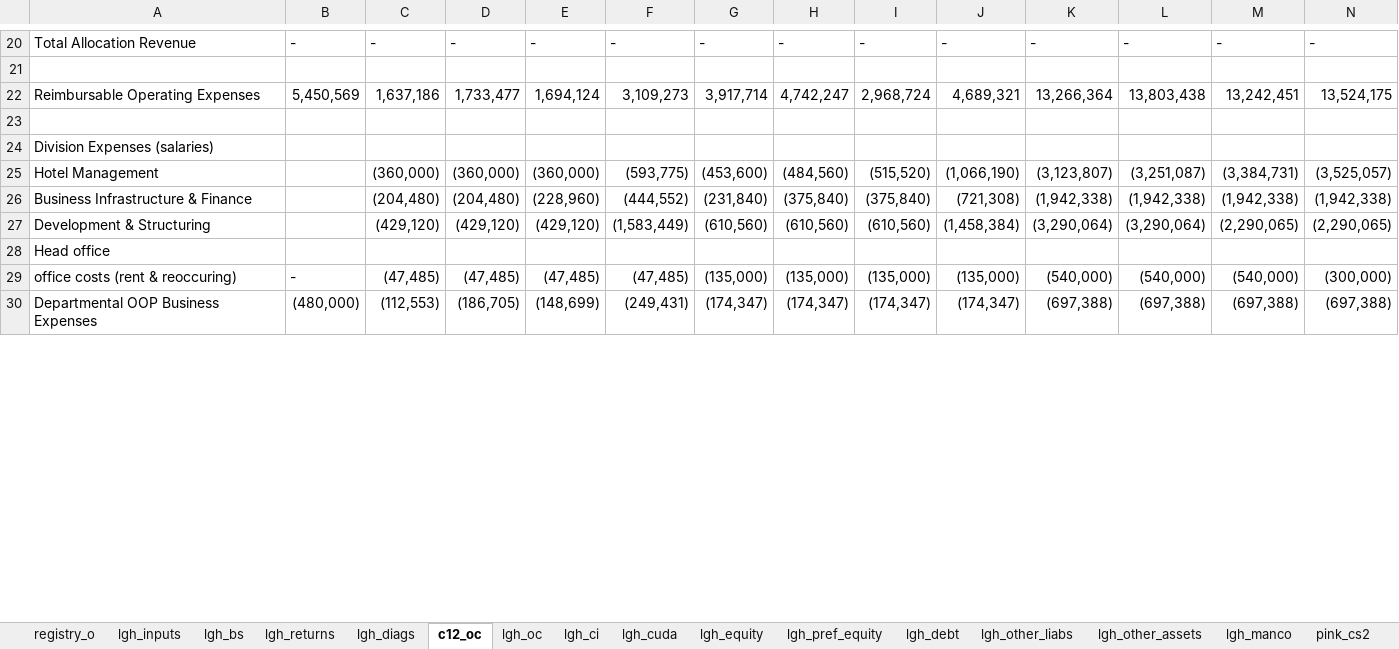
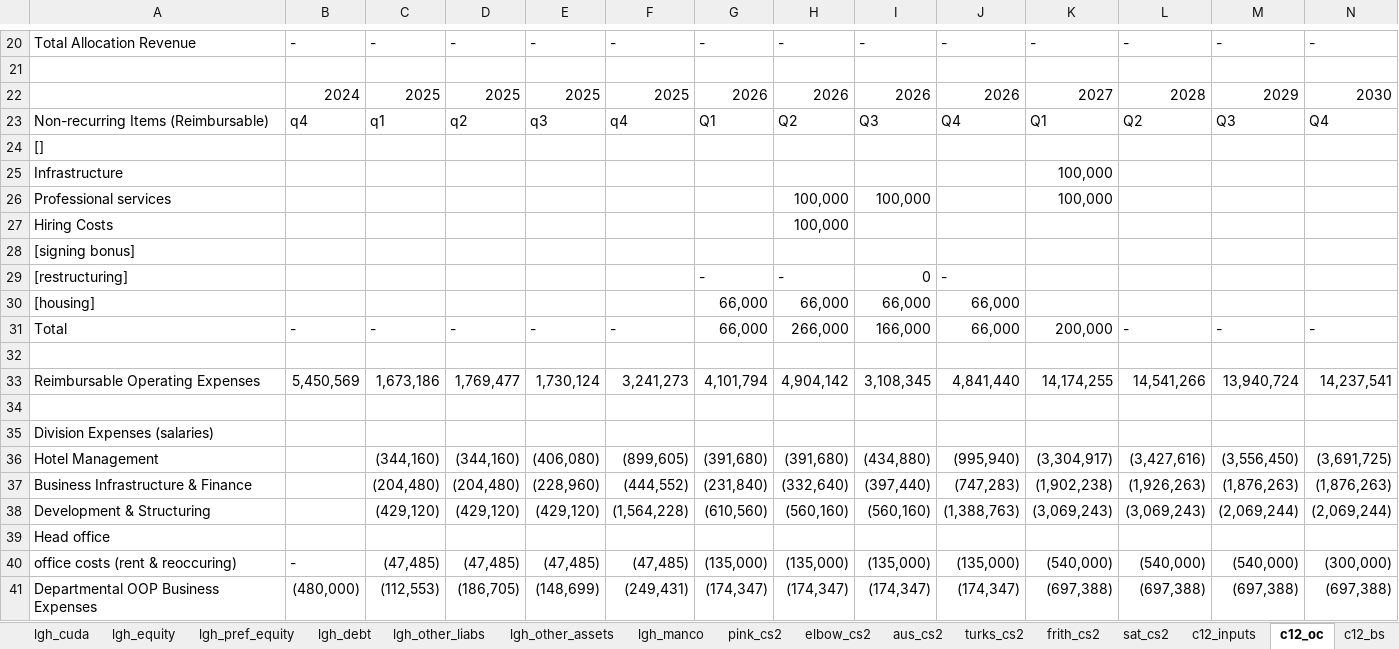
Before and after one commit to SKcoder01/lgh-financial-model, an Excel workbook: financial_model_excel_claude.xlsx, sheet c12_oc, drawn as a sheet; only a part is shown, gaps mark what is left out; values as stored, in another font and other column widths than the file's, no cell formats; conditional formats not drawn; removed rows and columns are numbered as before the commit, all else as after; rows hold the shown columns only; the diff covers the shown part only; the diff names each change by its address in the sheet, - before the commit and + after, or states it on an @@ line.

```diff
--- a/financial_model_excel_claude.xlsx (sheet c12_oc)
+++ b/financial_model_excel_claude.xlsx (sheet c12_oc)
+sheet tab: c12_bs
@@ sheet tab order changed: lgh_cuda | lgh_equity | lgh_pref_equity | lgh_debt | lgh_other_liabs | lgh_other_assets | lgh_manco | pink_cs2 | elbow_cs2 | aus_cs2 | turks_cs2 | frith_cs2 | sat_cs2 | c12_inputs | c12_oc | c12_bs @@
+row 22:  | 2024 | 2025 | 2025 | 2025 | 2025 | 2026 | 2026 | 2026 | 2026 | 2027 | 2028 | 2029 | 2030
+row 23: Non-recurring Items (Reimbursable) | q4 | q1 | q2 | q3 | q4 | Q1 | Q2 | Q3 | Q4 | Q1 | Q2 | Q3 | Q4
@@ row 146 moved to row 24: [] @@
+row 25: Infrastructure |  |  |  |  |  |  |  |  |  | 100,000
+row 26: Professional services |  |  |  |  |  |  | 100,000 | 100,000 |  | 100,000
+row 27: Hiring Costs |  |  |  |  |  |  | 100,000
@@ row 154 moved to row 28: [signing bonus] @@
+row 29: [restructuring] |  |  |  |  |  | - | - | 0 | -
+row 30: [housing] |  |  |  |  |  | 66,000 | 66,000 | 66,000 | 66,000
+row 31: Total | - | - | - | - | - | 66,000 | 266,000 | 166,000 | 66,000 | 200,000 | - | - | -
-row 32: Reimbursable Operating Expenses | 5,450,569 | 1,637,186 | 1,733,477 | 1,694,124 | 3,109,273 | 3,917,714 | 4,742,247 | 2,968,724 | 4,689,321 | 13,266,364 | 13,803,438 | 13,242,451 | 13,524,175
+row 32: (empty)
+row 33: Reimbursable Operating Expenses | 5,450,569 | 1,673,186 | 1,769,477 | 1,730,124 | 3,241,273 | 4,101,794 | 4,904,142 | 3,108,345 | 4,841,440 | 14,174,255 | 14,541,266 | 13,940,724 | 14,237,541
-row 25: Hotel Management |  | (360,000) | (360,000) | (360,000) | (593,775) | (453,600) | (484,560) | (515,520) | (1,066,190) | (3,123,807) | (3,251,087) | (3,384,731) | (3,525,057)
+row 36: Hotel Management |  | (344,160) | (344,160) | (406,080) | (899,605) | (391,680) | (391,680) | (434,880) | (995,940) | (3,304,917) | (3,427,616) | (3,556,450) | (3,691,725)
-H37: (375,840)
+H37: (332,640)
-I37: (375,840)
+I37: (397,440)
-J37: (721,308)
+J37: (747,283)
-K37: (1,942,338)
+K37: (1,902,238)
-L37: (1,942,338)
+L37: (1,926,263)
-M37: (1,942,338)
+M37: (1,876,263)
-N37: (1,942,338)
+N37: (1,876,263)
-F38: (1,583,449)
+F38: (1,564,228)
-H38: (610,560)
+H38: (560,160)
-I38: (610,560)
+I38: (560,160)
-J38: (1,458,384)
+J38: (1,388,763)
-K38: (3,290,064)
+K38: (3,069,243)
-L38: (3,290,064)
+L38: (3,069,243)
-M38: (2,290,065)
+M38: (2,069,244)
-N38: (2,290,065)
+N38: (2,069,244)
```
Also changed, not shown: 23 added rows, 35 removed rows and 111 edited cells elsewhere in this sheet, sheet lgh_diags, sheet lgh_pref_equity, sheet c12_d&s, sheet c12_hm, sheet lgh_bs, sheet c12_bi&f, 7 more sheets, cell formats, formulas that keep their value, hidden cells, 3 other files.
